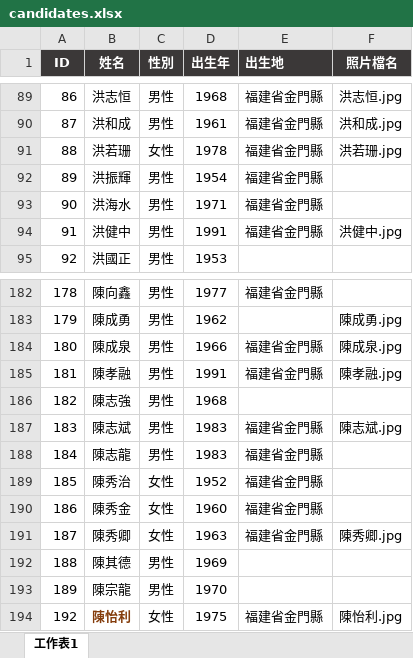
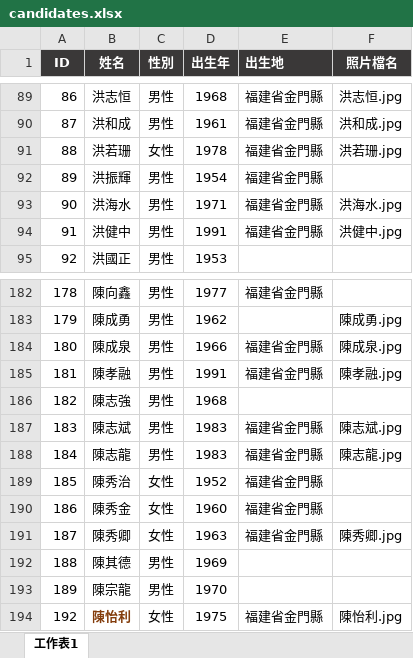
Before and after one commit to cyh0521/km-election, an Excel workbook: candidates.xlsx, sheet 工作表1, drawn as a sheet; only a part is shown, gaps mark what is left out; values as stored, in another font and other column widths than the file's, no borders; conditional formats not drawn; the diff covers the shown part only; the diff names each change by its address in the sheet, - before the commit and + after, or states it on an @@ line.

```diff
--- a/candidates.xlsx (sheet 工作表1)
+++ b/candidates.xlsx (sheet 工作表1)
-F93 (照片檔名): (empty)
+F93 (照片檔名): 洪海水.jpg
-F188 (照片檔名): (empty)
+F188 (照片檔名): 陳志龍.jpg
```
Also changed, not shown: 36 added rows elsewhere in this sheet, 58 other files.
